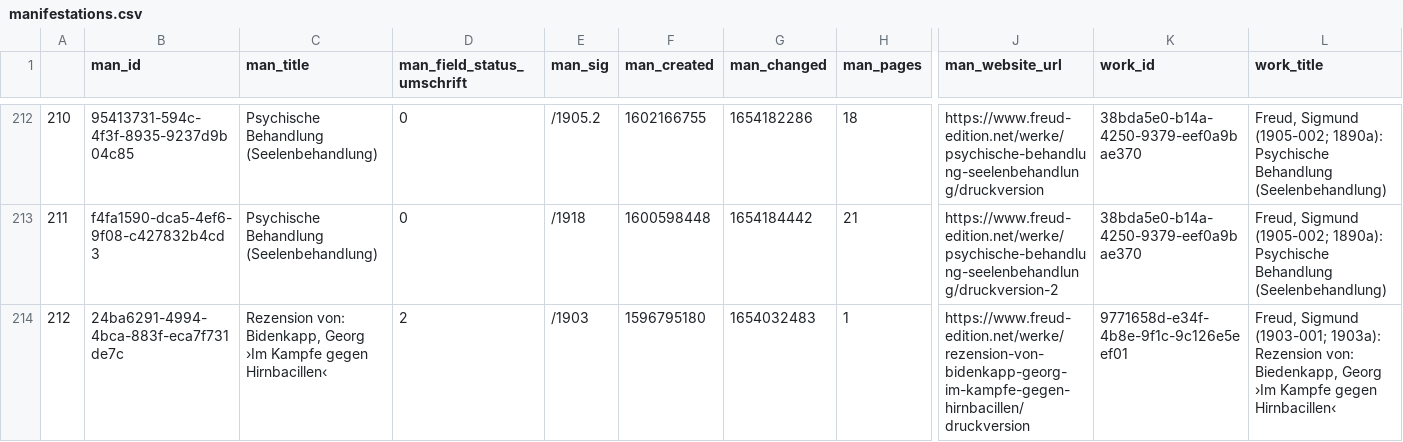
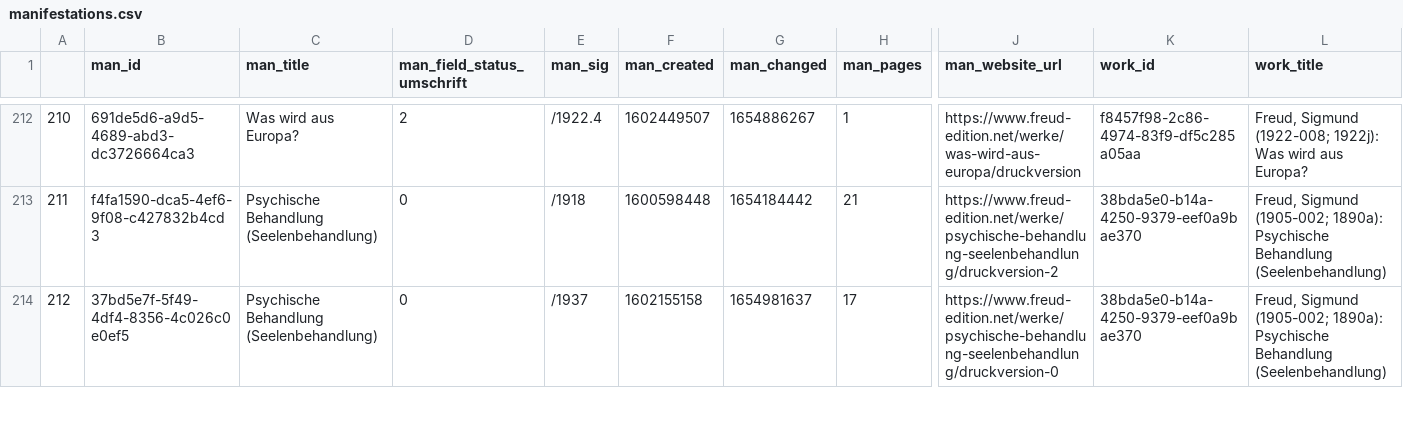
Before and after one commit to freud-digital/frd-reporting, a CSV file: html/data/manifestations.csv, drawn as a sheet; only a part is shown, gaps mark what is left out; the diff covers the shown part only; the diff names each change by its address in the sheet, - before the commit and + after, or states it on an @@ line.

```diff
--- a/html/data/manifestations.csv
+++ b/html/data/manifestations.csv
-B212 (man_id): 95413731-594c-4f3f-8935-9237d9b04c85
+B212 (man_id): 691de5d6-a9d5-4689-abd3-dc3726664ca3
-C212 (man_title): Psychische Behandlung (Seelenbehandlung)
+C212 (man_title): Was wird aus Europa?
-D212 (man_field_status_umschrift): 0
+D212 (man_field_status_umschrift): 2
-E212 (man_sig): /1905.2
+E212 (man_sig): /1922.4
-F212 (man_created): 1602166755
+F212 (man_created): 1602449507
-G212 (man_changed): 1654182286
+G212 (man_changed): 1654886267
-H212 (man_pages): 18
+H212 (man_pages): 1
-J212 (man_website_url): https://www.freud-edition.net/werke/psychische-behandlung-seelenbehandlung/druckversion
+J212 (man_website_url): https://www.freud-edition.net/werke/was-wird-aus-europa/druckversion
-K212 (work_id): 38bda5e0-b14a-4250-9379-eef0a9bae370
+K212 (work_id): f8457f98-2c86-4974-83f9-df5c285a05aa
-L212 (work_title): Freud, Sigmund (1905-002; 1890a): Psychische Behandlung (Seelenbehandlung)
+L212 (work_title): Freud, Sigmund (1922-008; 1922j): Was wird aus Europa?
-B214 (man_id): 24ba6291-4994-4bca-883f-eca7f731de7c
+B214 (man_id): 37bd5e7f-5f49-4df4-8356-4c026c0e0ef5
-C214 (man_title): Rezension von: Bidenkapp, Georg ›Im Kampfe gegen Hirnbacillen‹
+C214 (man_title): Psychische Behandlung (Seelenbehandlung)
-D214 (man_field_status_umschrift): 2
+D214 (man_field_status_umschrift): 0
-E214 (man_sig): /1903
+E214 (man_sig): /1937
-F214 (man_created): 1596795180
+F214 (man_created): 1602155158
-G214 (man_changed): 1654032483
+G214 (man_changed): 1654981637
-H214 (man_pages): 1
+H214 (man_pages): 17
-J214 (man_website_url): https://www.freud-edition.net/werke/rezension-von-bidenkapp-georg-im-kampfe-gegen-hirnbacillen/druckversion
+J214 (man_website_url): https://www.freud-edition.net/werke/psychische-behandlung-seelenbehandlung/druckversion-0
-K214 (work_id): 9771658d-e34f-4b8e-9f1c-9c126e5eef01
+K214 (work_id): 38bda5e0-b14a-4250-9379-eef0a9bae370
-L214 (work_title): Freud, Sigmund (1903-001; 1903a): Rezension von: Biedenkapp, Georg ›Im Kampfe gegen Hirnbacillen‹
+L214 (work_title): Freud, Sigmund (1905-002; 1890a): Psychische Behandlung (Seelenbehandlung)
```
Also changed, not shown: 80 edited cells elsewhere in this file, html/data/manifestations_all.csv, 4 other files.
